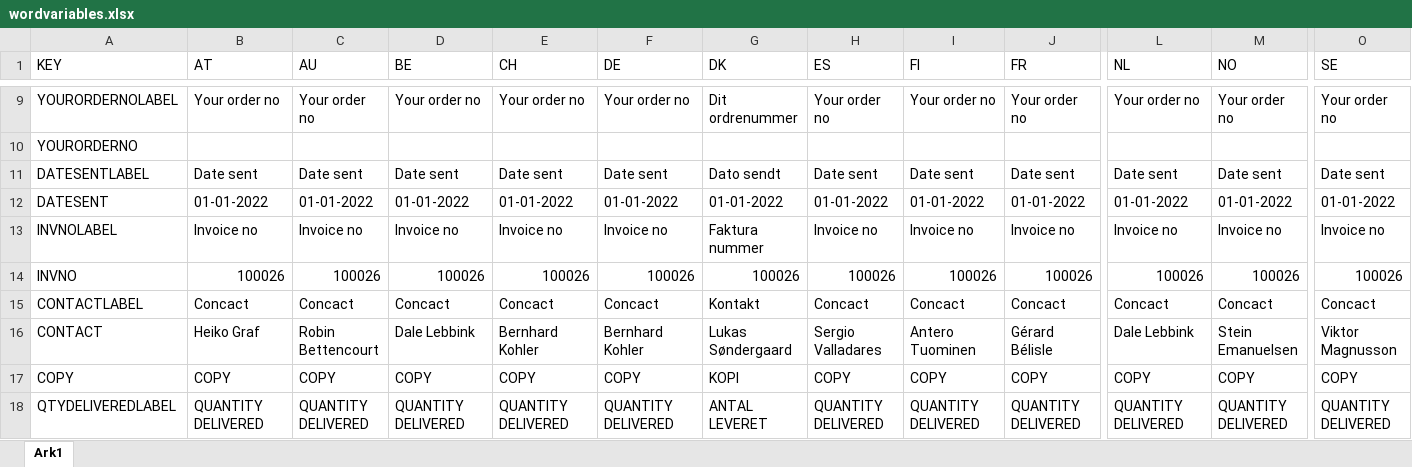
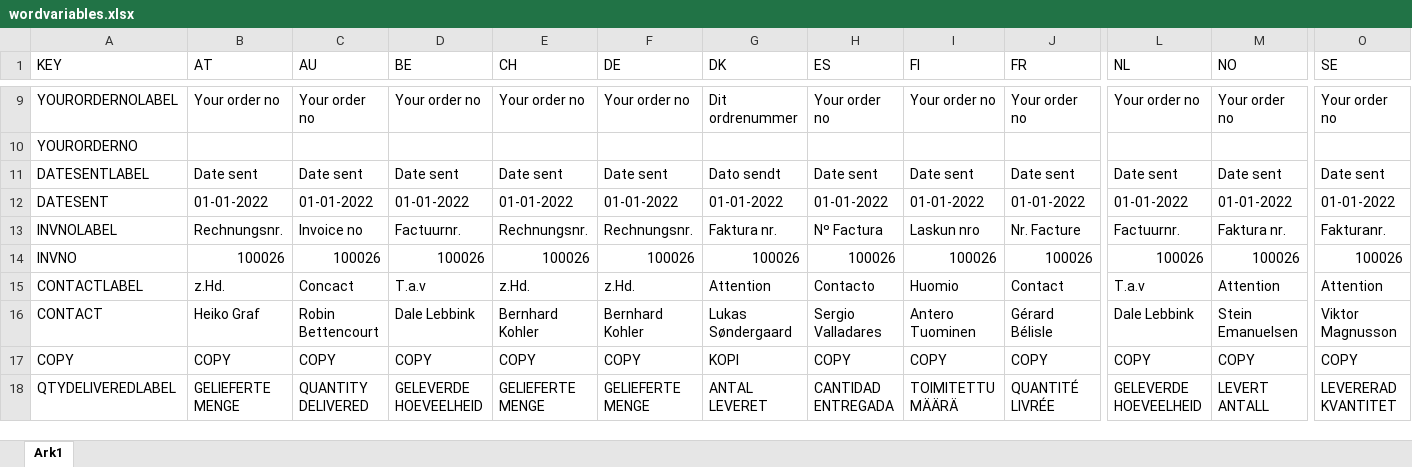
Before and after one commit to hanusatv/peppolgenerator, an Excel workbook: files/inv 2/wordvariables.xlsx, sheet Ark1, drawn as a sheet; only a part is shown, gaps mark what is left out; values as stored, in another font and other column widths than the file's, no borders; the diff covers the shown part only; the diff names each change by its address in the sheet, - before the commit and + after, or states it on an @@ line.

```diff
--- a/files/inv 2/wordvariables.xlsx (sheet Ark1)
+++ b/files/inv 2/wordvariables.xlsx (sheet Ark1)
-B13 (AT): Invoice no
+B13 (AT): Rechnungsnr.
-D13 (BE): Invoice no
+D13 (BE): Factuurnr.
-E13 (CH): Invoice no
+E13 (CH): Rechnungsnr.
-F13 (DE): Invoice no
+F13 (DE): Rechnungsnr.
-G13 (DK): Faktura nummer
+G13 (DK): Faktura nr.
-H13 (ES): Invoice no
+H13 (ES): Nº Factura
-I13 (FI): Invoice no
+I13 (FI): Laskun nro
-J13 (FR): Invoice no
+J13 (FR): Nr. Facture
-L13 (NL): Invoice no
+L13 (NL): Factuurnr.
-M13 (NO): Invoice no
+M13 (NO): Faktura nr.
-O13 (SE): Invoice no
+O13 (SE): Fakturanr.
-B15 (AT): Concact
+B15 (AT): z.Hd.
-D15 (BE): Concact
+D15 (BE): T.a.v
-E15 (CH): Concact
+E15 (CH): z.Hd.
-F15 (DE): Concact
+F15 (DE): z.Hd.
-G15 (DK): Kontakt
+G15 (DK): Attention
-H15 (ES): Concact
+H15 (ES): Contacto
-I15 (FI): Concact
+I15 (FI): Huomio
-J15 (FR): Concact
+J15 (FR): Contact
-L15 (NL): Concact
+L15 (NL): T.a.v
-M15 (NO): Concact
+M15 (NO): Attention
-O15 (SE): Concact
+O15 (SE): Attention
-B18 (AT): QUANTITY DELIVERED
+B18 (AT): GELIEFERTE MENGE
-D18 (BE): QUANTITY DELIVERED
+D18 (BE): GELEVERDE HOEVEELHEID
-E18 (CH): QUANTITY DELIVERED
+E18 (CH): GELIEFERTE MENGE
-F18 (DE): QUANTITY DELIVERED
+F18 (DE): GELIEFERTE MENGE
-H18 (ES): QUANTITY DELIVERED
+H18 (ES): CANTIDAD ENTREGADA
-I18 (FI): QUANTITY DELIVERED
+I18 (FI): TOIMITETTU MÄÄRÄ
-J18 (FR): QUANTITY DELIVERED
+J18 (FR): QUANTITÉ LIVRÉE
-L18 (NL): QUANTITY DELIVERED
+L18 (NL): GELEVERDE HOEVEELHEID
-M18 (NO): QUANTITY DELIVERED
+M18 (NO): LEVERT ANTALL
-O18 (SE): QUANTITY DELIVERED
+O18 (SE): LEVERERAD KVANTITET
```
Also changed, not shown: 39 edited cells elsewhere in this sheet, 4 other files.
